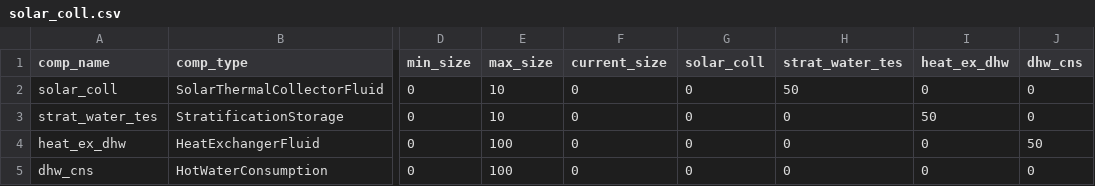
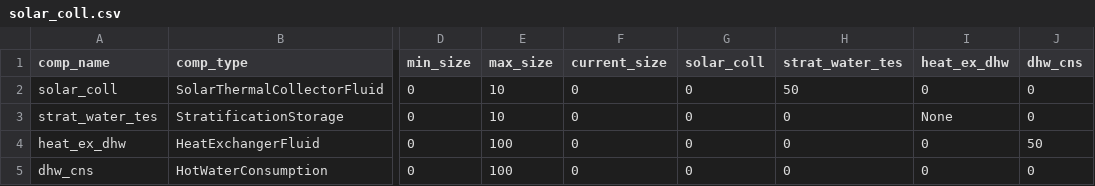
Before and after one commit to RWTH-EBC/BESDOT, a CSV file: data/topology/solar_coll.csv, drawn as a sheet; only a part is shown, gaps mark what is left out; the diff names each change by its address in the sheet, - before the commit and + after, or states it on an @@ line.

Commit message:
Debug qimin

```diff
--- a/data/topology/solar_coll.csv
+++ b/data/topology/solar_coll.csv
-I3 (heat_ex_dhw): 50
+I3 (heat_ex_dhw): None
```
